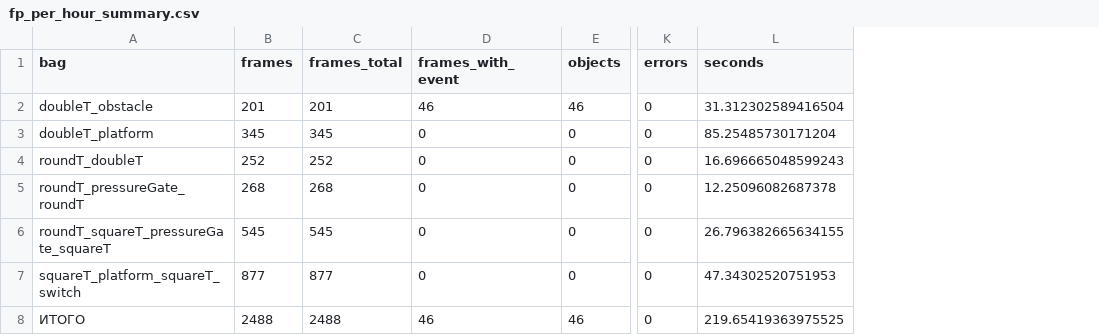
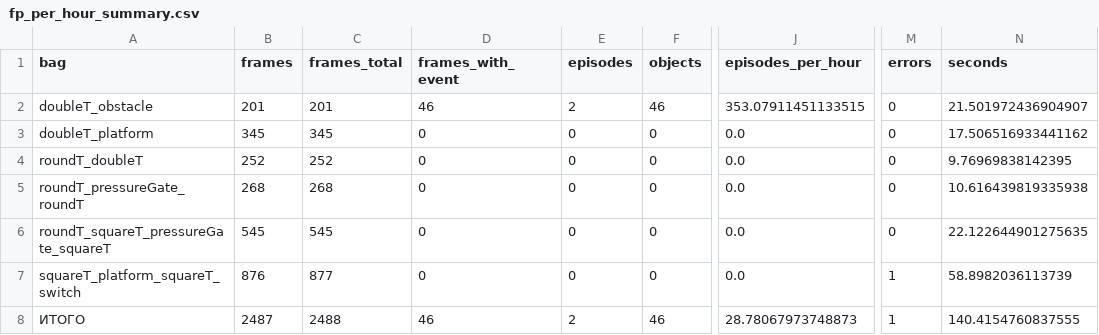
Before and after one commit to templeJJs/test_lidar, a CSV file: validation/out/fp_per_hour_summary.csv, drawn as a sheet; only a part is shown, gaps mark what is left out; addresses are those after the commit; the diff names each change by its address in the sheet, - before the commit and + after, or states it on an @@ line.

```diff
--- a/validation/out/fp_per_hour_summary.csv
+++ b/validation/out/fp_per_hour_summary.csv
+column E (episodes), rows 2-8: 2 | 0 | 0 | 0 | 0 | 0 | 2
+column J (episodes_per_hour), rows 2-8: 353.07911451133515 | 0.0 | 0.0 | 0.0 | 0.0 | 0.0 | 28.78067973748873
-N2 (seconds): 31.312302589416504
+N2 (seconds): 21.501972436904907
-N3 (seconds): 85.25485730171204
+N3 (seconds): 17.506516933441162
-N4 (seconds): 16.696665048599243
+N4 (seconds): 9.76969838142395
-N5 (seconds): 12.25096082687378
+N5 (seconds): 10.616439819335938
-N6 (seconds): 26.796382665634155
+N6 (seconds): 22.122644901275635
-B7 (frames): 877
+B7 (frames): 876
-M7:M8 (errors): 0
+M7:M8 (errors): 1
-N7 (seconds): 47.34302520751953
+N7 (seconds): 58.8982036113739
-B8 (frames): 2488
+B8 (frames): 2487
-N8 (seconds): 219.65419363975525
+N8 (seconds): 140.4154760837555
```
Also changed, not shown: validation/out/detector_curve_summary.csv, validation/out/detector_curve_trials.csv, 7 other files.
